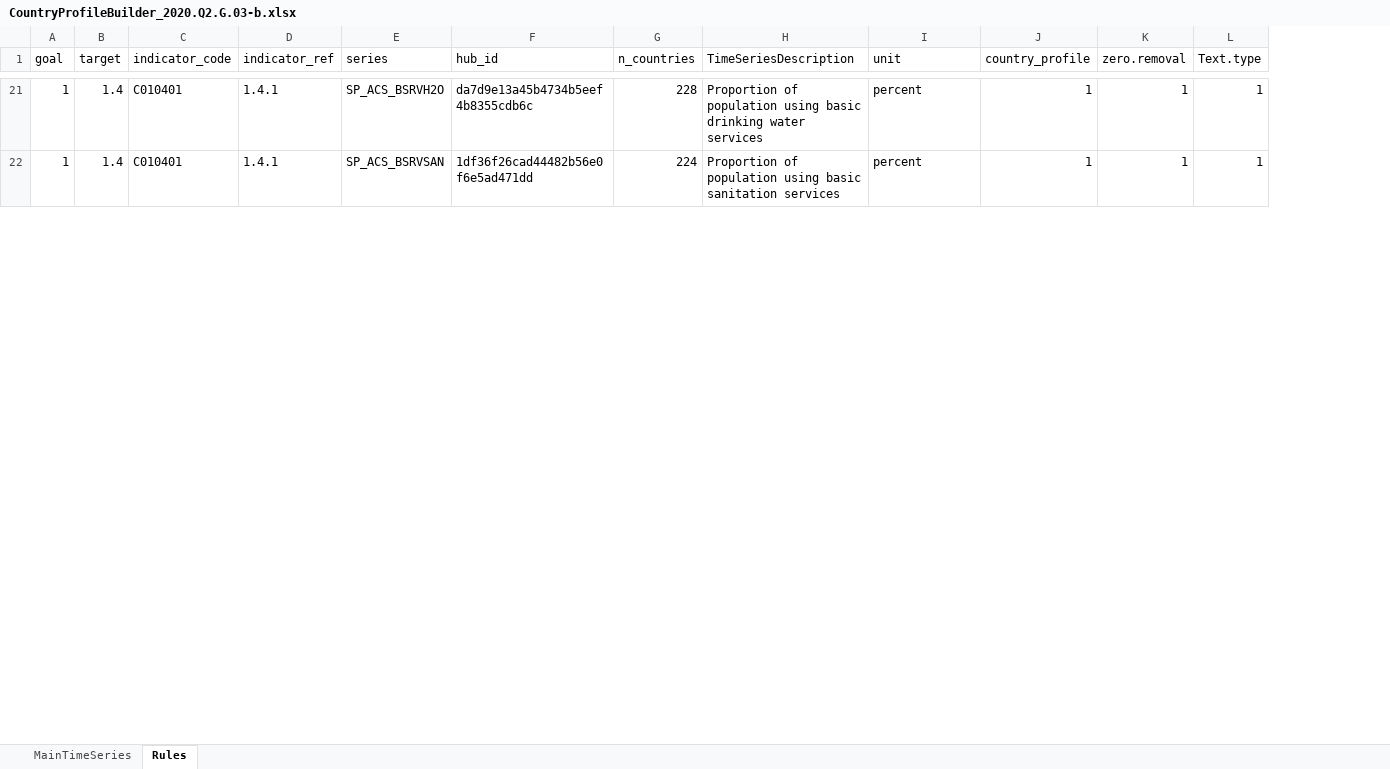
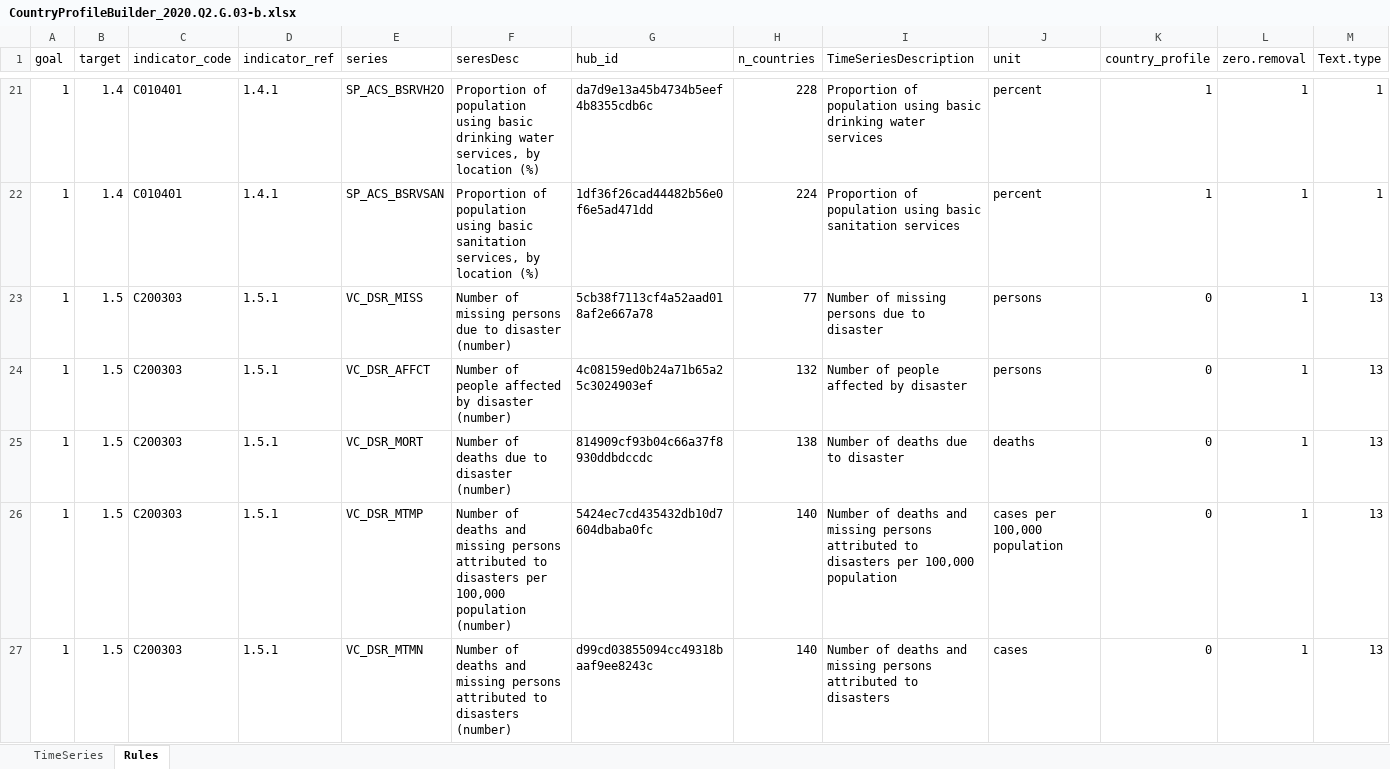
Before and after one commit to UNStats/fis4sdg_2020, an Excel workbook: data/external/CountryProfileBuilder_2020.Q2.G.03-b.xlsx, sheet Rules, drawn as a sheet; only a part is shown, gaps mark what is left out; values as stored, in another font and other column widths than the file's, no cell formats; conditional formats not drawn; rows hold the shown columns only; the diff covers the shown part only; the diff names each change by its address in the sheet, - before the commit and + after, or states it on an @@ line.

```diff
--- a/data/external/CountryProfileBuilder_2020.Q2.G.03-b.xlsx (sheet Rules)
+++ b/data/external/CountryProfileBuilder_2020.Q2.G.03-b.xlsx (sheet Rules)
-sheet tab: MainTimeSeries
+sheet tab: TimeSeries
+column F (seresDesc), rows 21-22: Proportion of population using basic drinking water services, by location (%) | Proportion of population using basic sanitation services, by location (%)
+row 23: 1 | 1.5 | C200303 | 1.5.1 | VC_DSR_MISS | Number of missing persons due to disaster (number) | 5cb38f7113cf4a52aad018af2e667a78 | 77 | Number of missing persons due to disaster | persons | 0 | 1 | 13
+row 24: 1 | 1.5 | C200303 | 1.5.1 | VC_DSR_AFFCT | Number of people affected by disaster (number) | 4c08159ed0b24a71b65a25c3024903ef | 132 | Number of people affected by disaster | persons | 0 | 1 | 13
+row 25: 1 | 1.5 | C200303 | 1.5.1 | VC_DSR_MORT | Number of deaths due to disaster (number) | 814909cf93b04c66a37f8930ddbdccdc | 138 | Number of deaths due to disaster | deaths | 0 | 1 | 13
+row 26: 1 | 1.5 | C200303 | 1.5.1 | VC_DSR_MTMP | Number of deaths and missing persons attributed to disasters per 100,000 population (number) | 5424ec7cd435432db10d7604dbaba0fc | 140 | Number of deaths and missing persons attributed to disasters per 100,000 population | cases per 100,000 population | 0 | 1 | 13
+row 27: 1 | 1.5 | C200303 | 1.5.1 | VC_DSR_MTMN | Number of deaths and missing persons attributed to disasters (number) | d99cd03855094cc49318baaf9ee8243c | 140 | Number of deaths and missing persons attributed to disasters | cases | 0 | 1 | 13
```
Also changed, not shown: 115 added rows elsewhere in this sheet, sheet TimeSeries, cell formats, data/external/CountryProfileBuilder_2020.Q2.G.03.xlsx.
